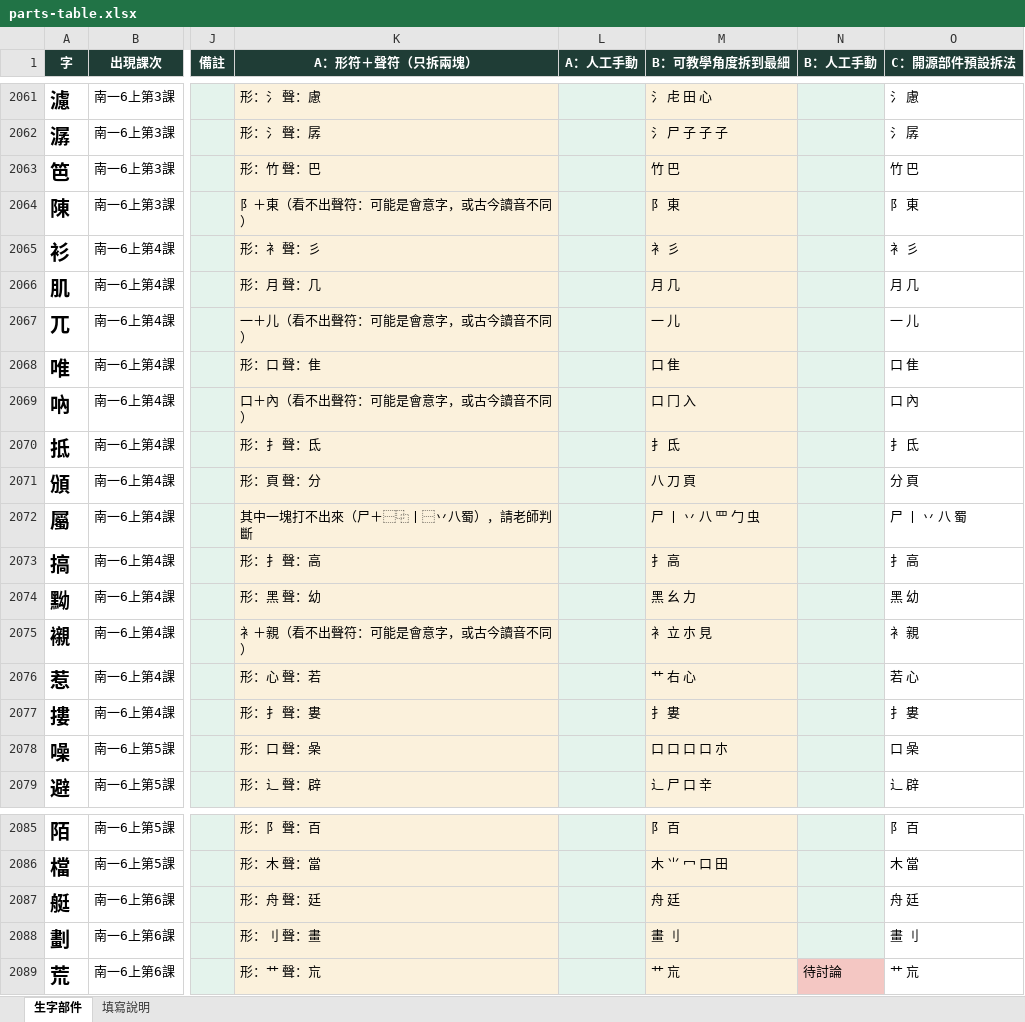
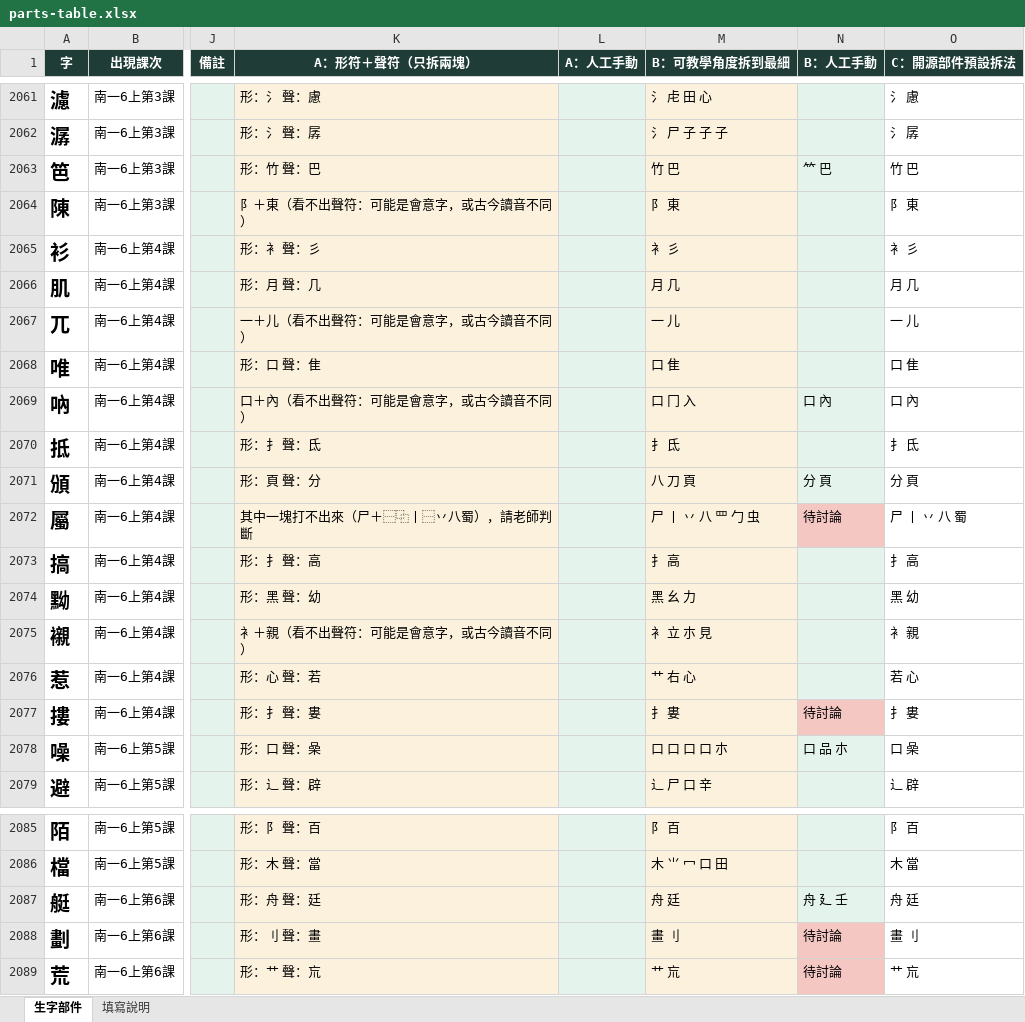
Before and after one commit to slddq237-eng/Educational-Assessment-system-for-6-12-students-with-special-needs, an Excel workbook: docs/materials/parts-table.xlsx, sheet 生字部件, drawn as a sheet; only a part is shown, gaps mark what is left out; values as stored, in another font and other column widths than the file's, no borders; the diff names each change by its address in the sheet, - before the commit and + after, or states it on an @@ line.

```diff
--- a/docs/materials/parts-table.xlsx (sheet 生字部件)
+++ b/docs/materials/parts-table.xlsx (sheet 生字部件)
-N2063 (B：人工手動): (empty)
+N2063 (B：人工手動): ⺮ 巴
-N2069 (B：人工手動): (empty)
+N2069 (B：人工手動): 口 內
-N2071 (B：人工手動): (empty)
+N2071 (B：人工手動): 分 頁
-N2072 (B：人工手動): (empty)
+N2072 (B：人工手動): 待討論
-N2072 fill: #E4F3EC
+N2072 fill: #F4C7C3
-N2077 (B：人工手動): (empty)
+N2077 (B：人工手動): 待討論
-N2077 fill: #E4F3EC
+N2077 fill: #F4C7C3
-N2078 (B：人工手動): (empty)
+N2078 (B：人工手動): 口 品 朩
-N2087 (B：人工手動): (empty)
+N2087 (B：人工手動): 舟 廴 壬
-N2088 (B：人工手動): (empty)
+N2088 (B：人工手動): 待討論
-N2088 fill: #E4F3EC
+N2088 fill: #F4C7C3
```
Also changed, not shown: 2 other files.
